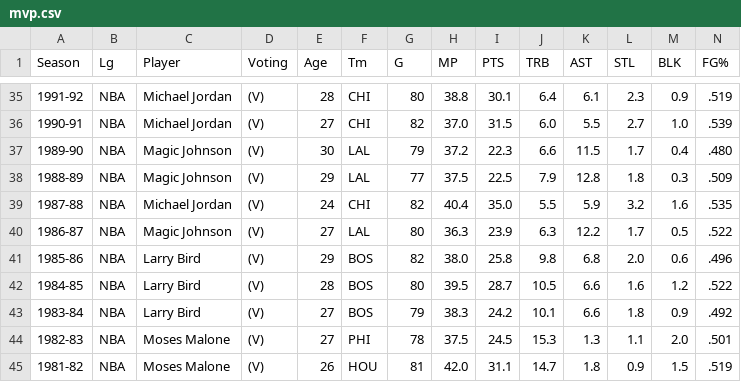
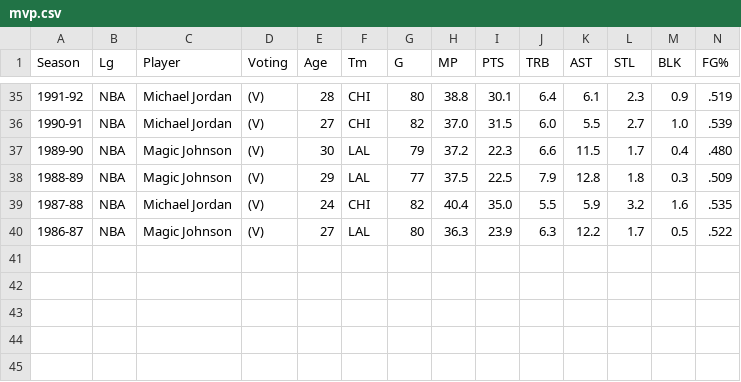
Before and after one commit to BasiCubes950/nba_RandomForest, a CSV file: mvp.csv, drawn as a sheet; only a part is shown, gaps mark what is left out; rows hold the shown columns only; the diff names each change by its address in the sheet, - before the commit and + after, or states it on an @@ line.

Commit message:
all data in

```diff
--- a/mvp.csv
+++ b/mvp.csv
-row 41: 1985-86 | NBA | Larry Bird | (V) | 29 | BOS | 82 | 38.0 | 25.8 | 9.8 | 6.8 | 2.0 | 0.6 | .496
-row 42: 1984-85 | NBA | Larry Bird | (V) | 28 | BOS | 80 | 39.5 | 28.7 | 10.5 | 6.6 | 1.6 | 1.2 | .522
-row 43: 1983-84 | NBA | Larry Bird | (V) | 27 | BOS | 79 | 38.3 | 24.2 | 10.1 | 6.6 | 1.8 | 0.9 | .492
-row 44: 1982-83 | NBA | Moses Malone | (V) | 27 | PHI | 78 | 37.5 | 24.5 | 15.3 | 1.3 | 1.1 | 2.0 | .501
-row 45: 1981-82 | NBA | Moses Malone | (V) | 26 | HOU | 81 | 42.0 | 31.1 | 14.7 | 1.8 | 0.9 | 1.5 | .519
```
Also changed, not shown: 43 other files.
